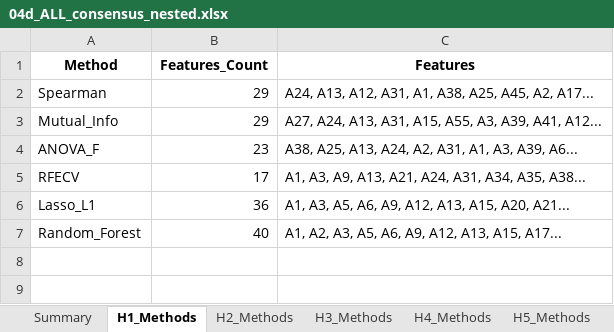
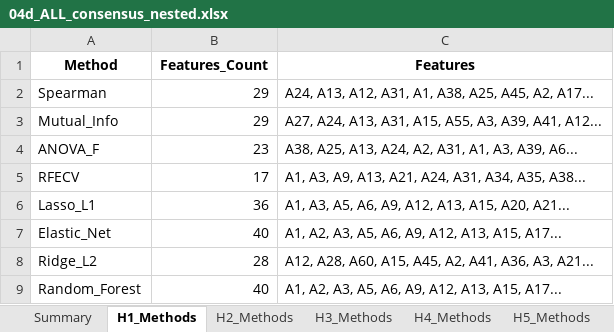
Before and after one commit to ReebalSami/seminar-bankruptcy-prediction, an Excel workbook: results/04_feature_selection/04d_ALL_consensus_nested.xlsx, sheet H1_Methods, drawn as a sheet; values as stored, in another font and other column widths than the file's, no borders; the diff names each change by its address in the sheet, - before the commit and + after, or states it on an @@ line.

```diff
--- a/results/04_feature_selection/04d_ALL_consensus_nested.xlsx (sheet H1_Methods)
+++ b/results/04_feature_selection/04d_ALL_consensus_nested.xlsx (sheet H1_Methods)
+row 7: Elastic_Net | 40 | A1, A2, A3, A5, A6, A9, A12, A13, A15, A17...
+row 8: Ridge_L2 | 28 | A12, A28, A60, A15, A45, A2, A41, A36, A3, A21...
```
Also changed, not shown: sheet H5_Jaccard, sheet H1_Jaccard, sheet H3_Jaccard, sheet H2_Jaccard, sheet H4_Jaccard, sheet Summary, 4 more sheets, results/04_feature_selection/04d_ALL_consensus.xlsx, results/05_modeling/ALL_summary.xlsx, 45 other files.
